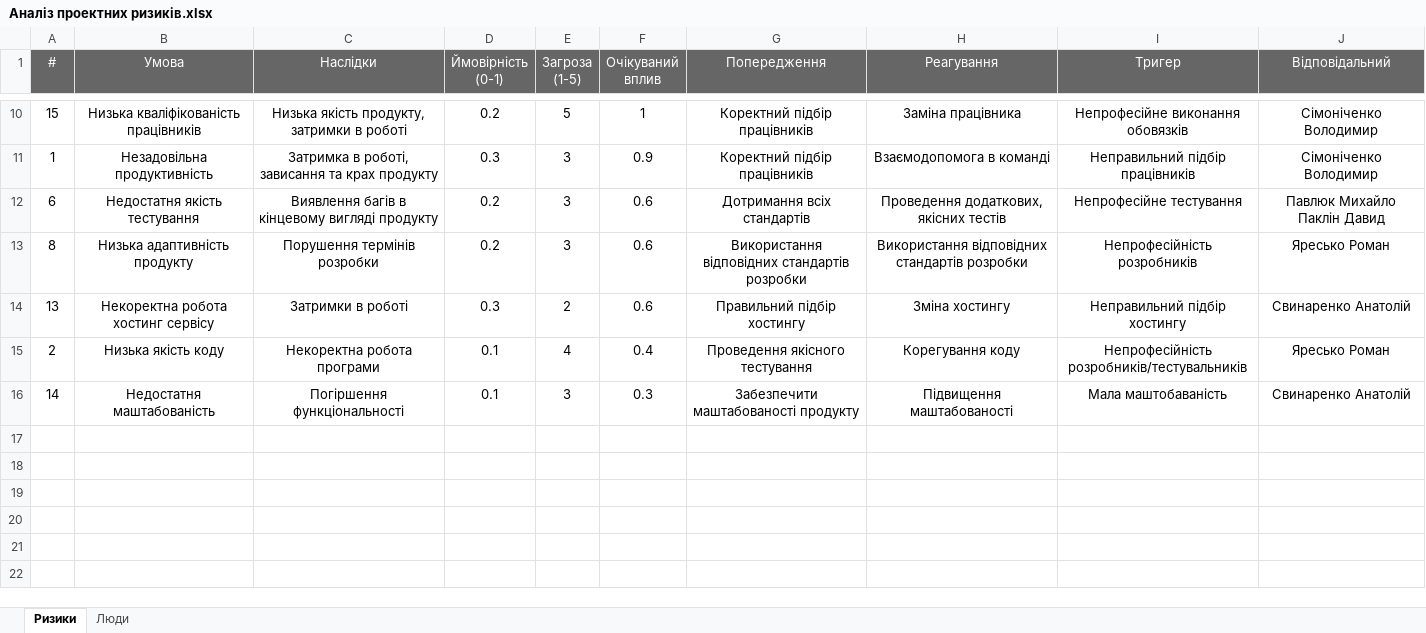
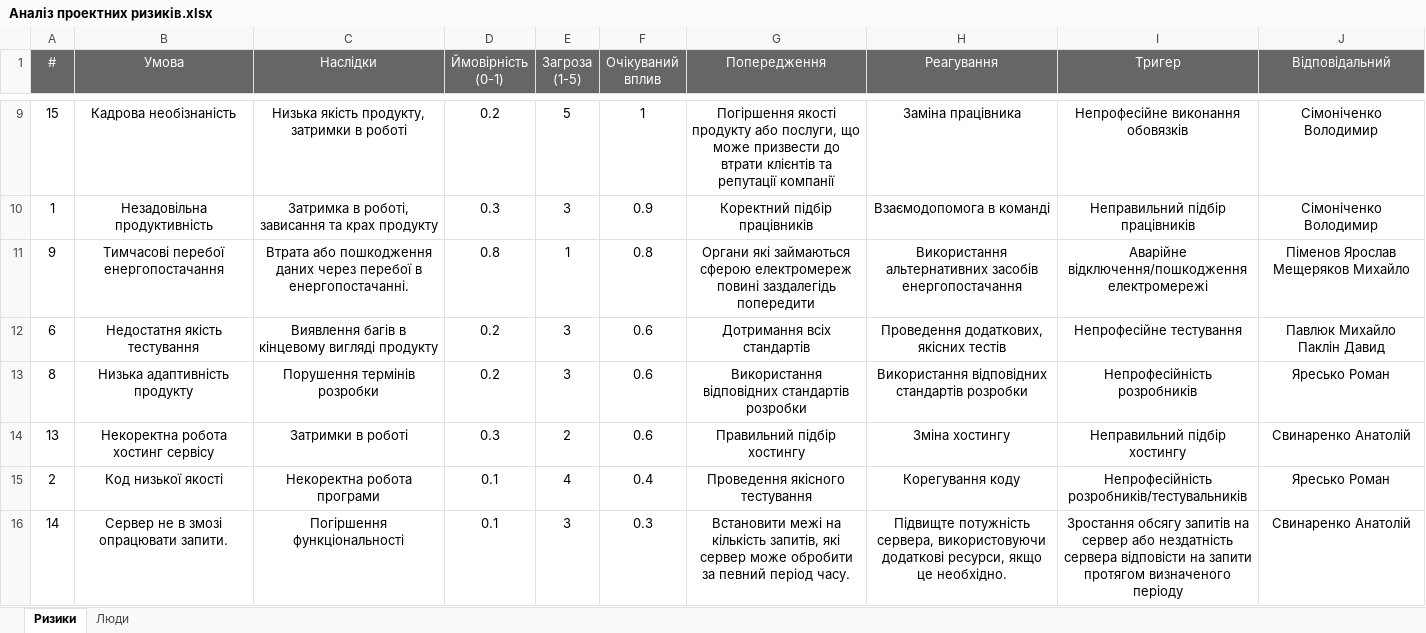
Before and after one commit to ppc-ntu-khpi/Practice-34-1-2023, an Excel workbook: docs/1.Envisioning/other/Аналіз проектних ризиків.xlsx, sheet Ризики, drawn as a sheet; only a part is shown, gaps mark what is left out; values as stored, in another font and other column widths than the file's, no borders; addresses are those after the commit; the diff covers the shown part only; the diff names each change by its address in the sheet, - before the commit and + after, or states it on an @@ line.

Commit message:
Add files via upload

```diff
--- a/docs/1.Envisioning/other/Аналіз проектних ризиків.xlsx (sheet Ризики)
+++ b/docs/1.Envisioning/other/Аналіз проектних ризиків.xlsx (sheet Ризики)
-B9 (Умова): Низька кваліфікованість працівників
+B9 (Умова): Кадрова необізнаність
-G9 (Попередження): Коректний підбір працівників
+G9 (Попередження): Погіршення якості продукту або послуги, що може призвести до втрати клієнтів та репутації компанії
+row 11: 9 | Тимчасові перебої енергопостачання | Втрата або пошкодження даних через перебої в енергопостачанні. | 0.8 | 1 | 0.8 | Органи які займаються сферою електромереж повині заздалегідь попередити | Використання альтернативних засобів енергопостачання | Аварійне відключення/пошкодження електромережі | Піменов Ярослав Мещеряков Михайло
-B15 (Умова): Низька якість коду
+B15 (Умова): Код низької якості
-B16 (Умова): Недостатня маштабованість
+B16 (Умова): Сервер не в змозі опрацювати запити.
-G16 (Попередження): Забезпечити маштабованості продукту
+G16 (Попередження): Встановити межі на кількість запитів, які сервер може обробити за певний період часу.
-H16 (Реагування): Підвищення маштабованості
+H16 (Реагування): Підвищте потужність сервера, використовуючи додаткові ресурси, якщо це необхідно.
-I16 (Тригер): Мала маштобаваність
+I16 (Тригер): Зростання обсягу запитів на сервер або нездатність сервера відповісти на запити протягом визначеного періоду
```
Also changed, not shown: 1 removed row, 14 edited cells and cell formats elsewhere in this sheet, formulas that keep their value.
